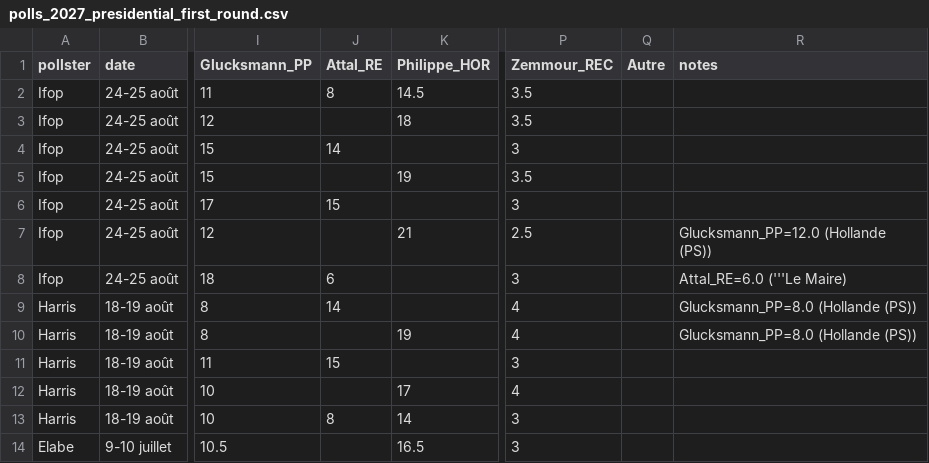
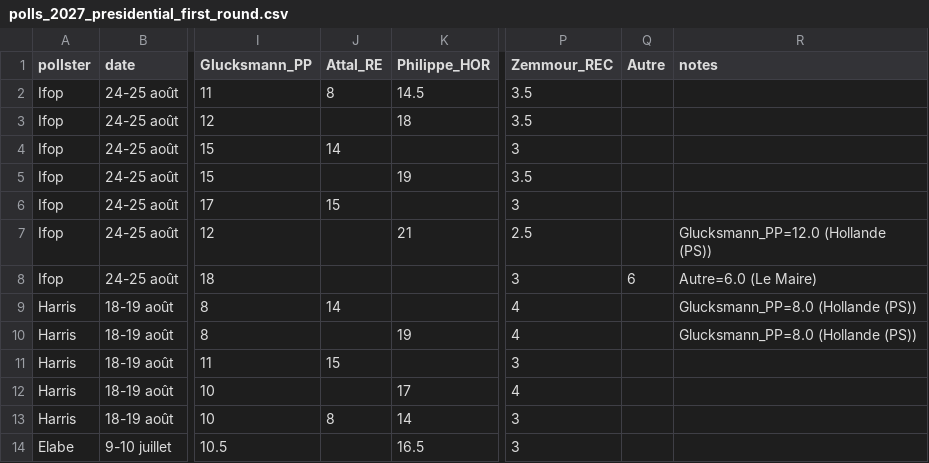
Before and after one commit to agoldhammer/frelec, a CSV file: polls_2027_presidential_first_round.csv, drawn as a sheet; only a part is shown, gaps mark what is left out; the diff names each change by its address in the sheet, - before the commit and + after, or states it on an @@ line.

```diff
--- a/polls_2027_presidential_first_round.csv
+++ b/polls_2027_presidential_first_round.csv
-J8 (Attal_RE): 6
+J8 (Attal_RE): (empty)
-Q8 (Autre): (empty)
+Q8 (Autre): 6
-R8 (notes): Attal_RE=6.0 ('''Le Maire)
+R8 (notes): Autre=6.0 (Le Maire)
```
Also changed, not shown: 3 other files.
